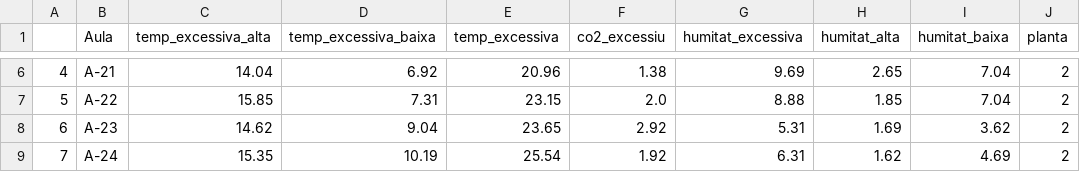
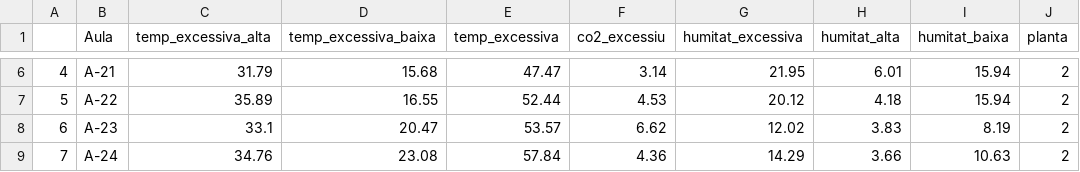
Before and after one commit to olgavillar22/tfg, a CSV file: qualitat_aules_Q1.csv, drawn as a sheet; only a part is shown, gaps mark what is left out; the diff covers the shown part only; the diff names each change by its address in the sheet, - before the commit and + after, or states it on an @@ line.

```diff
--- a/qualitat_aules_Q1.csv
+++ b/qualitat_aules_Q1.csv
-C6 (temp_excessiva_alta): 14.04
+C6 (temp_excessiva_alta): 31.79
-D6 (temp_excessiva_baixa): 6.92
+D6 (temp_excessiva_baixa): 15.68
-E6 (temp_excessiva): 20.96
+E6 (temp_excessiva): 47.47
-F6 (co2_excessiu): 1.38
+F6 (co2_excessiu): 3.14
-G6 (humitat_excessiva): 9.69
+G6 (humitat_excessiva): 21.95
-H6 (humitat_alta): 2.65
+H6 (humitat_alta): 6.01
-I6:I7 (humitat_baixa): 7.04
+I6:I7 (humitat_baixa): 15.94
-C7 (temp_excessiva_alta): 15.85
+C7 (temp_excessiva_alta): 35.89
-D7 (temp_excessiva_baixa): 7.31
+D7 (temp_excessiva_baixa): 16.55
-E7 (temp_excessiva): 23.15
+E7 (temp_excessiva): 52.44
-F7 (co2_excessiu): 2.0
+F7 (co2_excessiu): 4.53
-G7 (humitat_excessiva): 8.88
+G7 (humitat_excessiva): 20.12
-H7 (humitat_alta): 1.85
+H7 (humitat_alta): 4.18
-C8 (temp_excessiva_alta): 14.62
+C8 (temp_excessiva_alta): 33.1
-D8 (temp_excessiva_baixa): 9.04
+D8 (temp_excessiva_baixa): 20.47
-E8 (temp_excessiva): 23.65
+E8 (temp_excessiva): 53.57
-F8 (co2_excessiu): 2.92
+F8 (co2_excessiu): 6.62
-G8 (humitat_excessiva): 5.31
+G8 (humitat_excessiva): 12.02
-H8 (humitat_alta): 1.69
+H8 (humitat_alta): 3.83
-I8 (humitat_baixa): 3.62
+I8 (humitat_baixa): 8.19
-C9 (temp_excessiva_alta): 15.35
+C9 (temp_excessiva_alta): 34.76
-D9 (temp_excessiva_baixa): 10.19
+D9 (temp_excessiva_baixa): 23.08
-E9 (temp_excessiva): 25.54
+E9 (temp_excessiva): 57.84
-F9 (co2_excessiu): 1.92
+F9 (co2_excessiu): 4.36
-G9 (humitat_excessiva): 6.31
+G9 (humitat_excessiva): 14.29
-H9 (humitat_alta): 1.62
+H9 (humitat_alta): 3.66
-I9 (humitat_baixa): 4.69
+I9 (humitat_baixa): 10.63
```
Also changed, not shown: 154 edited cells elsewhere in this file, qualitat_aules_Q2.csv, qualitat_aules_globalnovacation.csv, 14 other files.
